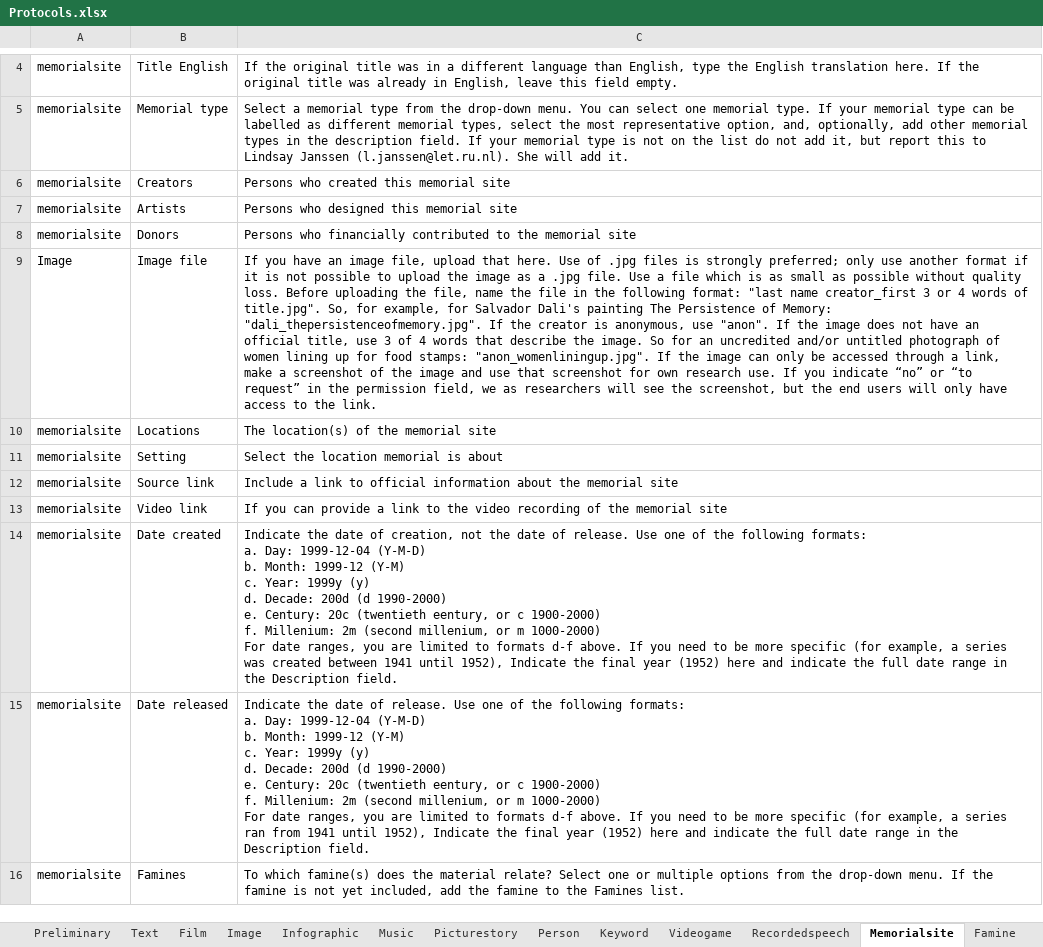
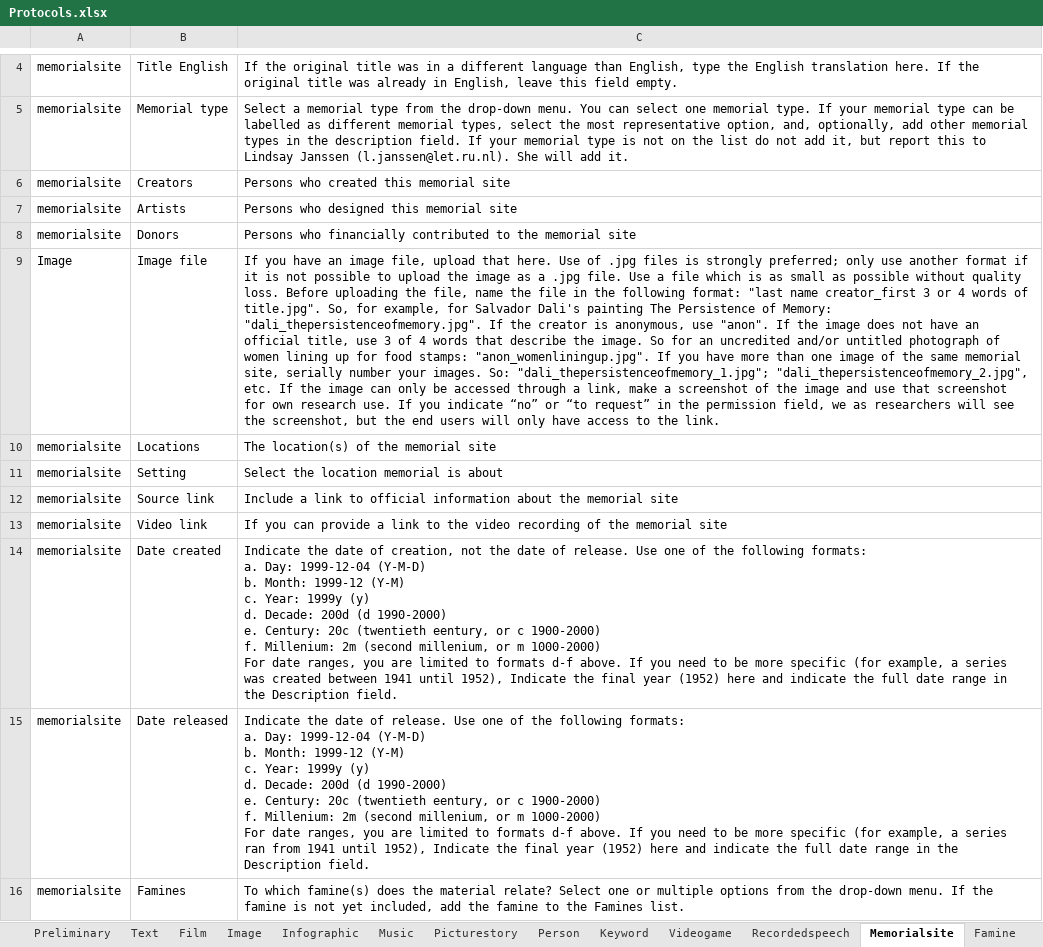
Before and after one commit to martijnbentum/heritages, an Excel workbook: data/Protocols.xlsx, sheet Memorialsite, drawn as a sheet; only a part is shown, gaps mark what is left out; values as stored, in another font and other column widths than the file's, no borders; the diff names each change by its address in the sheet, - before the commit and + after, or states it on an @@ line.

```diff
--- a/data/Protocols.xlsx (sheet Memorialsite)
+++ b/data/Protocols.xlsx (sheet Memorialsite)
-C9: …"anon_womenliningup.jpg". If the image…
+C9: …"anon_womenliningup.jpg". If you have more than one image of the same memorial site, serially number your images. So: "dali_thepersistenceofmemory_1.jpg"; "dali_thepersistenceofmemory_2.jpg", etc. If the image…
```
Also changed, not shown: sheet Person, sheet Recordedspeech.
